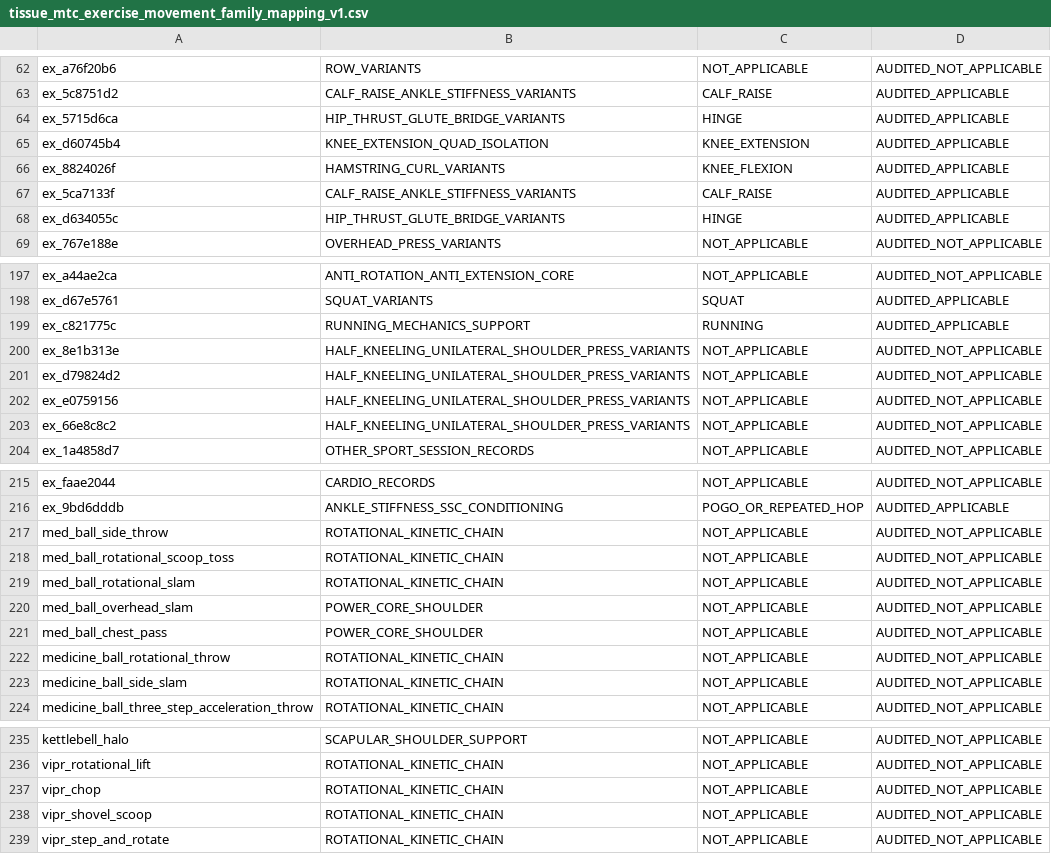
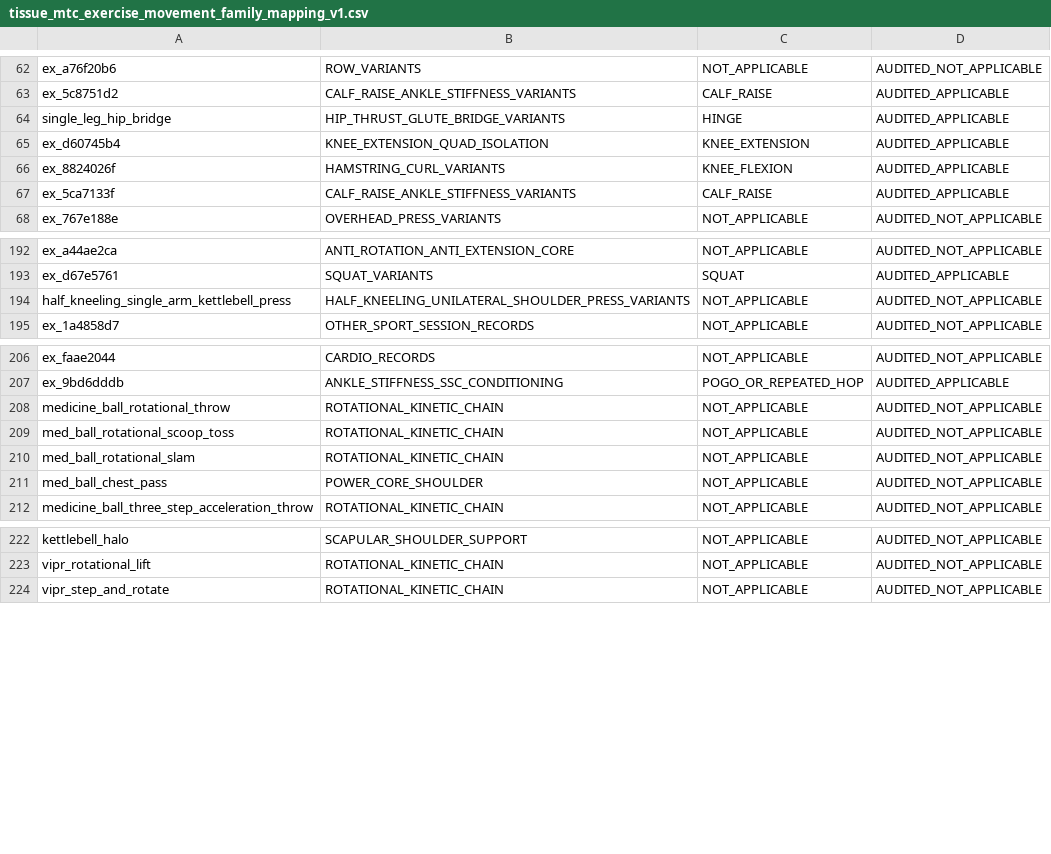
Before and after one commit to Mascollel-Ko/WhatYouGottaDo, a CSV file: app/src/main/assets/metadata/tissue_load_v1/tissue_mtc_exercise_movement_family_mapping_v1.csv, drawn as a sheet; only a part is shown, gaps mark what is left out; the diff covers the shown part only.

Commit message:
refactor(metadata): canonicalize exercise catalog and tissue profiles
Cause:
- The 239-row seed and downstream assets still contained duplicate, generic, and legacy placeholder exercise identities.
- Program, tissue, strength, and import metadata could disagree about the canonical exercise behind the same movement.

Change Summary:
- Applied all 26 workbook decisions and reduced the active built-in catalog from 239 to 224 canonical exercises.
- Added 33 exact import-only legacy mappings and removed the obsolete duplicate JSON seed authority.
- Rewrote 753 seed program items with explicit canonical stable keys.
- Canonicalized runtime, connective-tissue, strength-performance, and generated program audit assets.
- Added a deterministic workbook-driven canonicalization tool plus preflight, final catalog, and identity-reference reports.
- Regenerated prior artifacts against the canonical exercise set without changing the 77 load-unit formulas or recovery model.

Files:
- training_settings_seed.csv and canonical_exercise_metadata_v0_3_5_0_pass3_1.csv: current 224-exercise authority.
- exercise_legacy_import_map.csv: exact compatibility aliases used only at import/migration boundaries.
- metadata/tissue_load_v1 and strength_performance: canonical downstream identities.
- tools/canonicalize_exercise_catalog.py and outputs/exercise_*: deterministic regeneration and audit evidence.

Behavior:
- Merge, rename, split, delete, and delete/recreate decisions follow the supplied workbook exactly.
- Generic split rows without equipment evidence remain unresolved and diagnosable; they are not guessed.
- Runtime name fallback remains absent.

Next Worker Notes:
- Historical research snapshots may still contain retired keys as provenance; current runtime assets must stay at the 224-key authority.
- Rerun the canonicalizer with the same workbook to verify byte-idempotence after metadata edits.

Tests:
- Canonicalizer reported 224 exercises, 753 program items, 224 runtime rows, 224 tissue identities, and 33 legacy mappings.
- Byte-idempotence check passed.
- Prior baseline validation and tissue publication integrity checks passed.

```diff
--- a/app/src/main/assets/metadata/tissue_load_v1/tissue_mtc_exercise_movement_family_mapping_v1.csv
+++ b/app/src/main/assets/metadata/tissue_load_v1/tissue_mtc_exercise_movement_family_mapping_v1.csv
@@ -64 +64 @@
-"ex_5715d6ca","HIP_THRUST_GLUTE_BRIDGE_VARIANTS","HINGE","AUDITED_APPLICABLE"
+single_leg_hip_bridge,HIP_THRUST_GLUTE_BRIDGE_VARIANTS,HINGE,AUDITED_APPLICABLE
@@ -68 +67,0 @@
-"ex_d634055c","HIP_THRUST_GLUTE_BRIDGE_VARIANTS","HINGE","AUDITED_APPLICABLE"
@@ -199,5 +194 @@
-"ex_c821775c","RUNNING_MECHANICS_SUPPORT","RUNNING","AUDITED_APPLICABLE"
-"ex_8e1b313e","HALF_KNEELING_UNILATERAL_SHOULDER_PRESS_VARIANTS","NOT_APPLICABLE","AUDITED_NOT_APPLICABLE"
-"ex_d79824d2","HALF_KNEELING_UNILATERAL_SHOULDER_PRESS_VARIANTS","NOT_APPLICABLE","AUDITED_NOT_APPLICABLE"
-"ex_e0759156","HALF_KNEELING_UNILATERAL_SHOULDER_PRESS_VARIANTS","NOT_APPLICABLE","AUDITED_NOT_APPLICABLE"
-"ex_66e8c8c2","HALF_KNEELING_UNILATERAL_SHOULDER_PRESS_VARIANTS","NOT_APPLICABLE","AUDITED_NOT_APPLICABLE"
+half_kneeling_single_arm_kettlebell_press,HALF_KNEELING_UNILATERAL_SHOULDER_PRESS_VARIANTS,NOT_APPLICABLE,AUDITED_NOT_APPLICABLE
@@ -217 +208 @@
-"med_ball_side_throw","ROTATIONAL_KINETIC_CHAIN","NOT_APPLICABLE","AUDITED_NOT_APPLICABLE"
+medicine_ball_rotational_throw,ROTATIONAL_KINETIC_CHAIN,NOT_APPLICABLE,AUDITED_NOT_APPLICABLE
@@ -220 +210,0 @@
-"med_ball_overhead_slam","POWER_CORE_SHOULDER","NOT_APPLICABLE","AUDITED_NOT_APPLICABLE"
@@ -222,2 +211,0 @@
-"medicine_ball_rotational_throw","ROTATIONAL_KINETIC_CHAIN","NOT_APPLICABLE","AUDITED_NOT_APPLICABLE"
-"medicine_ball_side_slam","ROTATIONAL_KINETIC_CHAIN","NOT_APPLICABLE","AUDITED_NOT_APPLICABLE"
@@ -237,2 +223,0 @@
-"vipr_chop","ROTATIONAL_KINETIC_CHAIN","NOT_APPLICABLE","AUDITED_NOT_APPLICABLE"
-"vipr_shovel_scoop","ROTATIONAL_KINETIC_CHAIN","NOT_APPLICABLE","AUDITED_NOT_APPLICABLE"
```
Also changed, not shown: 1 added row, 6 removed rows and 8 edited cells elsewhere in this file, app/src/main/assets/metadata/tissue_load_v1/cod_context_exercise_tiers_v1.csv, app/src/main/assets/metadata/tissue_load_v1/tissue_rcv_asset_manifest_v1.csv, 30 other files.
